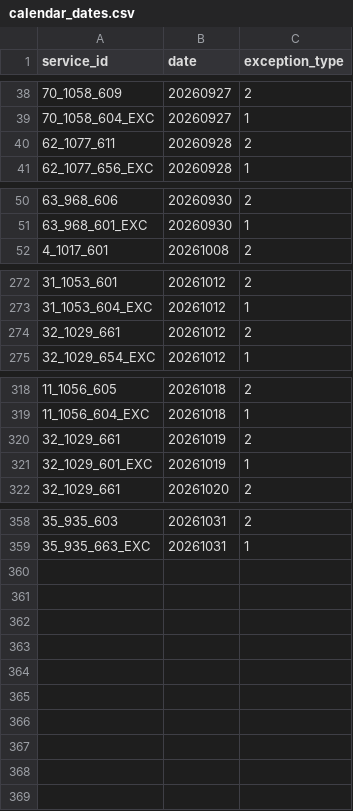
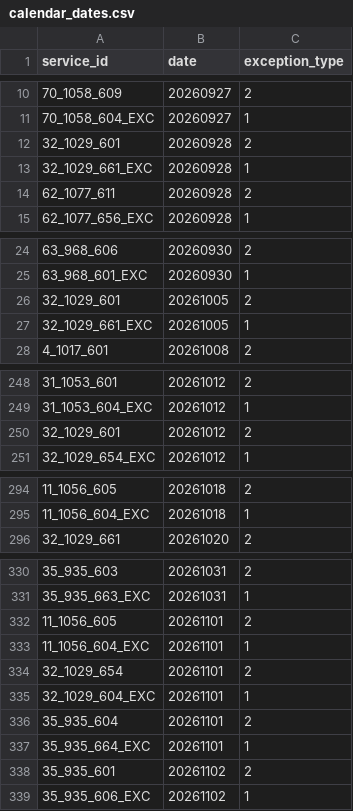
Before and after one commit to WireNext/emtgfs, a CSV file: data_csv/calendar_dates.csv, drawn as a sheet; only a part is shown, gaps mark what is left out; the diff covers the shown part only.

```diff
--- a/data_csv/calendar_dates.csv
+++ b/data_csv/calendar_dates.csv
@@ -39,2 +11,4 @@ service_id,date,exception_type
 70_1058_604_EXC,20260927,1
+32_1029_601,20260928,2
+32_1029_661_EXC,20260928,1
 62_1077_611,20260928,2
@@ -51,2 +25,4 @@ service_id,date,exception_type
 63_968_601_EXC,20260930,1
+32_1029_601,20261005,2
+32_1029_661_EXC,20261005,1
 4_1017_601,20261008,2
@@ -273,3 +249,3 @@ service_id,date,exception_type
 31_1053_604_EXC,20261012,1
-32_1029_661,20261012,2
+32_1029_601,20261012,2
 32_1029_654_EXC,20261012,1
@@ -319,4 +295,2 @@ service_id,date,exception_type
 11_1056_604_EXC,20261018,1
-32_1029_661,20261019,2
-32_1029_601_EXC,20261019,1
 32_1029_661,20261020,2
@@ -359 +331,9 @@ service_id,date,exception_type
 35_935_663_EXC,20261031,1
+11_1056_605,20261101,2
+11_1056_604_EXC,20261101,1
+32_1029_654,20261101,2
+32_1029_604_EXC,20261101,1
+35_935_604,20261101,2
+35_935_664_EXC,20261101,1
+35_935_601,20261102,2
+35_935_606_EXC,20261102,1
```
Also changed, not shown: 30 removed rows elsewhere in this file, data_csv/calendar.csv, data_csv/feed_info.csv, 3 other files.
